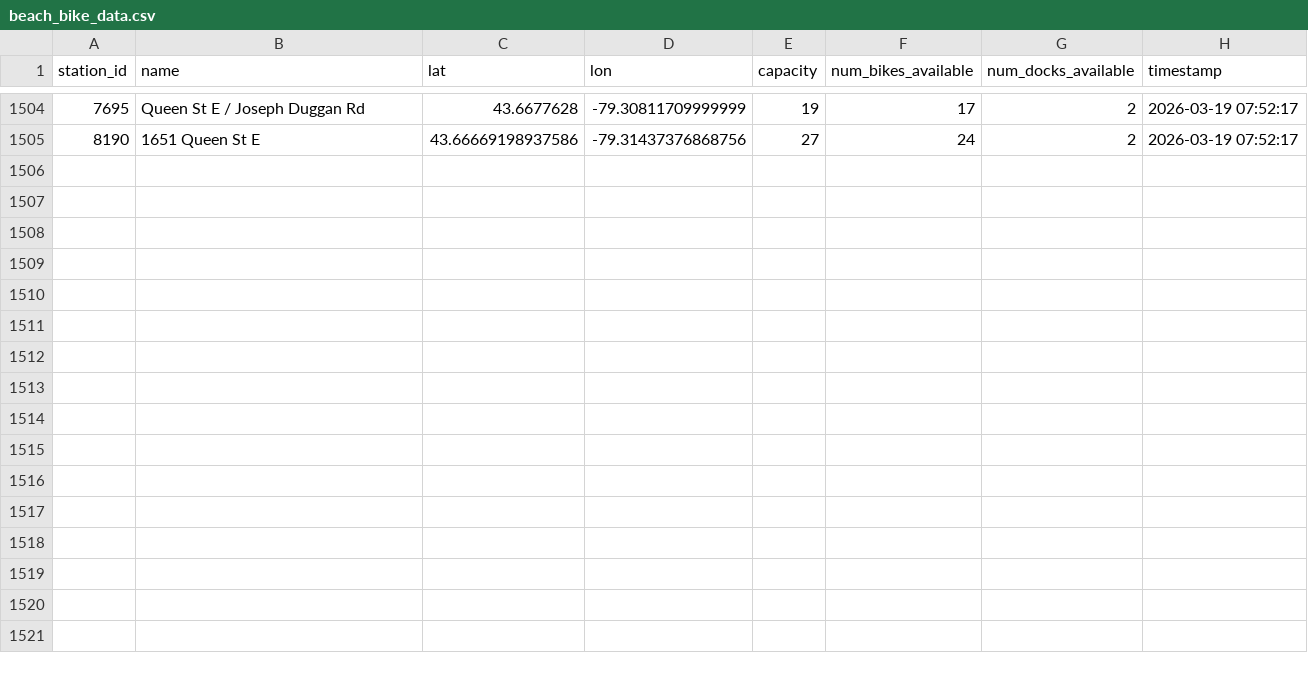
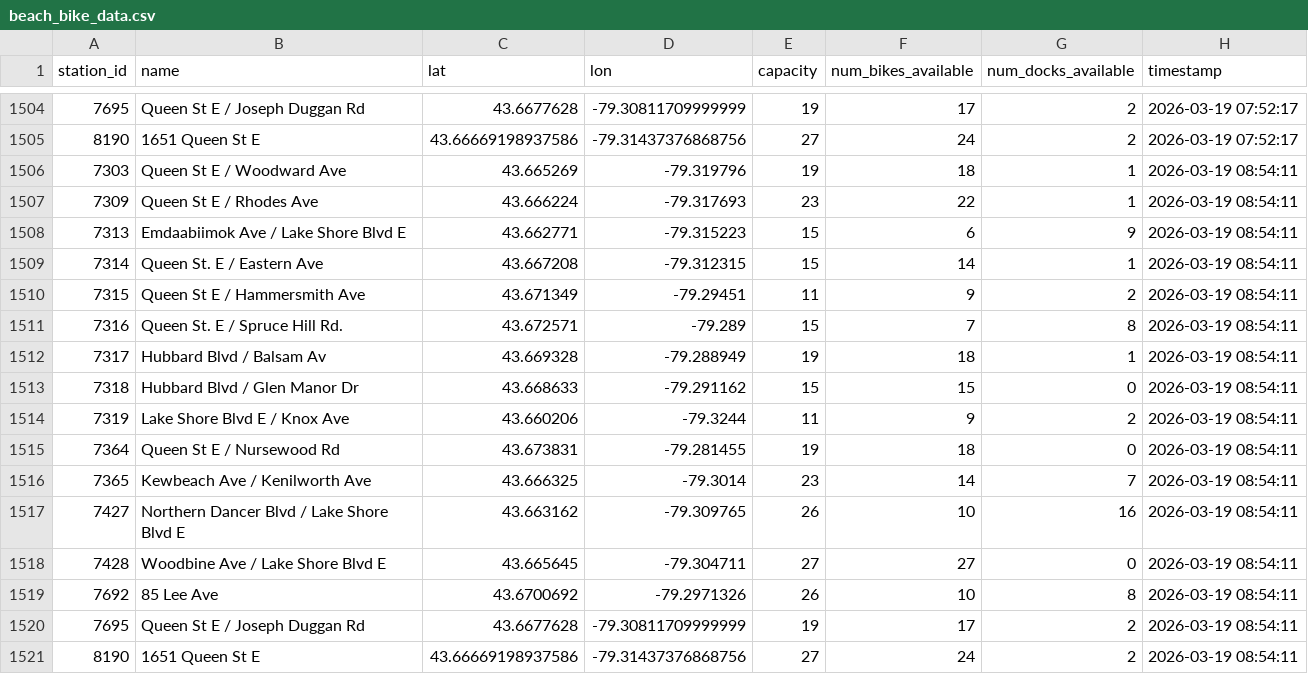
Before and after one commit to arusansurendiran/the-beach-bike-data, a CSV file: beach_bike_data.csv, drawn as a sheet; only a part is shown, gaps mark what is left out.

```diff
--- a/beach_bike_data.csv
+++ b/beach_bike_data.csv
@@ -1505 +1505,17 @@ station_id,name,lat,lon,capacity,num_bikes_available,num_docks_available,timesta
 8190,1651 Queen St E,43.66669198937586,-79.31437376868756,27,24,2,2026-03-19 07:52:17
+7303,Queen St E / Woodward Ave,43.665269,-79.319796,19,18,1,2026-03-19 08:54:11
+7309,Queen St E / Rhodes Ave,43.666224,-79.317693,23,22,1,2026-03-19 08:54:11
+7313,Emdaabiimok Ave / Lake Shore Blvd E,43.662771,-79.315223,15,6,9,2026-03-19 08:54:11
+7314,Queen St. E / Eastern Ave,43.667208,-79.312315,15,14,1,2026-03-19 08:54:11
+7315,Queen St E / Hammersmith Ave,43.671349,-79.29451,11,9,2,2026-03-19 08:54:11
+7316,Queen St. E / Spruce Hill Rd.,43.672571,-79.289,15,7,8,2026-03-19 08:54:11
+7317,Hubbard Blvd / Balsam Av,43.669328,-79.288949,19,18,1,2026-03-19 08:54:11
+7318,Hubbard Blvd / Glen Manor Dr,43.668633,-79.291162,15,15,0,2026-03-19 08:54:11
+7319,Lake Shore Blvd E / Knox Ave,43.660206,-79.3244,11,9,2,2026-03-19 08:54:11
+7364,Queen St E / Nursewood Rd,43.673831,-79.281455,19,18,0,2026-03-19 08:54:11
+7365,Kewbeach Ave / Kenilworth Ave,43.666325,-79.3014,23,14,7,2026-03-19 08:54:11
+7427,Northern Dancer Blvd / Lake Shore Blvd E,43.663162,-79.309765,26,10,16,2026-03-19 08:54:11
+7428,Woodbine Ave / Lake Shore Blvd E,43.665645,-79.304711,27,27,0,2026-03-19 08:54:11
+7692,85 Lee Ave,43.6700692,-79.2971326,26,10,8,2026-03-19 08:54:11
+7695,Queen St E / Joseph Duggan Rd,43.6677628,-79.30811709999999,19,17,2,2026-03-19 08:54:11
+8190,1651 Queen St E,43.66669198937586,-79.31437376868756,27,24,2,2026-03-19 08:54:11
```
